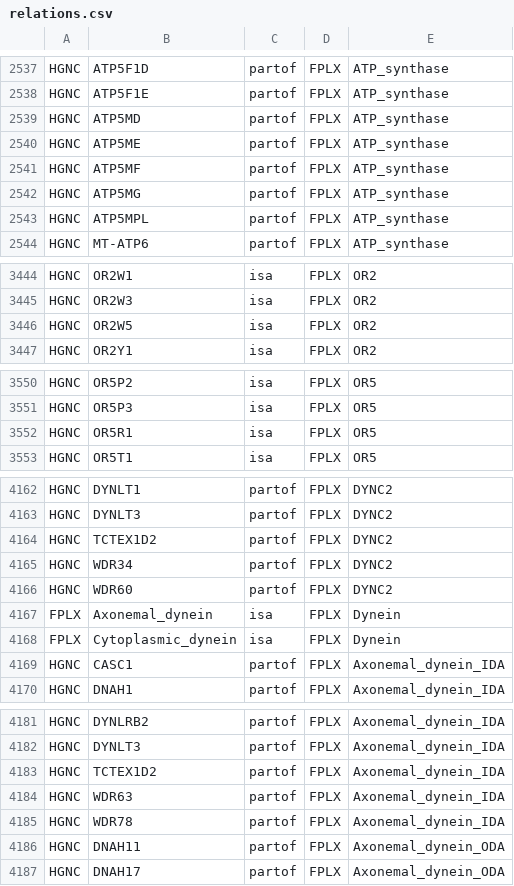
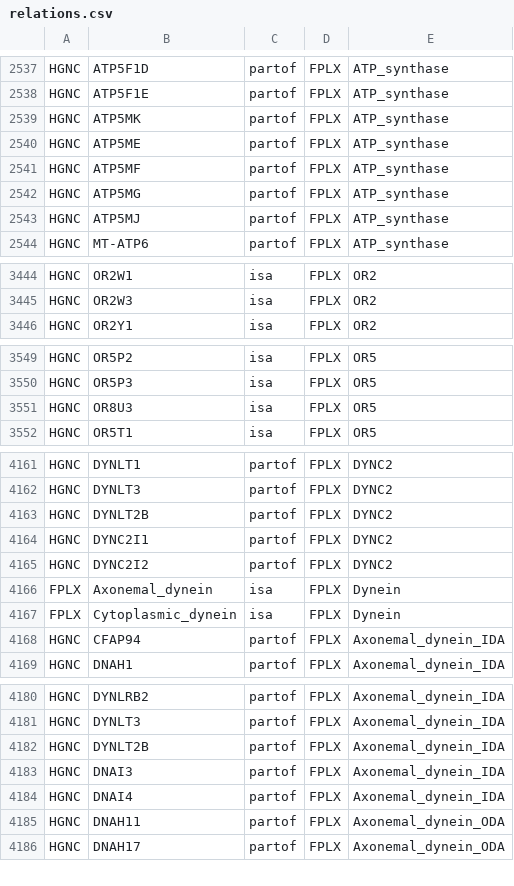
Before and after one commit to wikipathways/famplex, a CSV file: relations.csv, drawn as a sheet; only a part is shown, gaps mark what is left out; the diff covers the shown part only.

Commit message:
Update deprecated HGNC symbols

```diff
--- a/relations.csv
+++ b/relations.csv
@@ -2538,3 +2538,3 @@ HGNC,ATP5F1D,partof,FPLX,ATP_synthase
 HGNC,ATP5F1E,partof,FPLX,ATP_synthase
-HGNC,ATP5MD,partof,FPLX,ATP_synthase
+HGNC,ATP5MK,partof,FPLX,ATP_synthase
 HGNC,ATP5ME,partof,FPLX,ATP_synthase
@@ -2542,3 +2542,3 @@ HGNC,ATP5MF,partof,FPLX,ATP_synthase
 HGNC,ATP5MG,partof,FPLX,ATP_synthase
-HGNC,ATP5MPL,partof,FPLX,ATP_synthase
+HGNC,ATP5MJ,partof,FPLX,ATP_synthase
 HGNC,MT-ATP6,partof,FPLX,ATP_synthase
@@ -3445,3 +3445,2 @@ HGNC,OR2W1,isa,FPLX,OR2
 HGNC,OR2W3,isa,FPLX,OR2
-HGNC,OR2W5,isa,FPLX,OR2
 HGNC,OR2Y1,isa,FPLX,OR2
@@ -3551,3 +3550,3 @@ HGNC,OR5P2,isa,FPLX,OR5
 HGNC,OR5P3,isa,FPLX,OR5
-HGNC,OR5R1,isa,FPLX,OR5
+HGNC,OR8U3,isa,FPLX,OR5
 HGNC,OR5T1,isa,FPLX,OR5
@@ -4163,8 +4162,8 @@ HGNC,DYNLT1,partof,FPLX,DYNC2
 HGNC,DYNLT3,partof,FPLX,DYNC2
-HGNC,TCTEX1D2,partof,FPLX,DYNC2
-HGNC,WDR34,partof,FPLX,DYNC2
-HGNC,WDR60,partof,FPLX,DYNC2
+HGNC,DYNLT2B,partof,FPLX,DYNC2
+HGNC,DYNC2I1,partof,FPLX,DYNC2
+HGNC,DYNC2I2,partof,FPLX,DYNC2
 FPLX,Axonemal_dynein,isa,FPLX,Dynein
 FPLX,Cytoplasmic_dynein,isa,FPLX,Dynein
-HGNC,CASC1,partof,FPLX,Axonemal_dynein_IDA
+HGNC,CFAP94,partof,FPLX,Axonemal_dynein_IDA
 HGNC,DNAH1,partof,FPLX,Axonemal_dynein_IDA
@@ -4182,5 +4181,5 @@ HGNC,DYNLRB2,partof,FPLX,Axonemal_dynein_IDA
 HGNC,DYNLT3,partof,FPLX,Axonemal_dynein_IDA
-HGNC,TCTEX1D2,partof,FPLX,Axonemal_dynein_IDA
-HGNC,WDR63,partof,FPLX,Axonemal_dynein_IDA
-HGNC,WDR78,partof,FPLX,Axonemal_dynein_IDA
+HGNC,DYNLT2B,partof,FPLX,Axonemal_dynein_IDA
+HGNC,DNAI3,partof,FPLX,Axonemal_dynein_IDA
+HGNC,DNAI4,partof,FPLX,Axonemal_dynein_IDA
 HGNC,DNAH11,partof,FPLX,Axonemal_dynein_ODA
```
Also changed, not shown: 1 edited cell elsewhere in this file.
